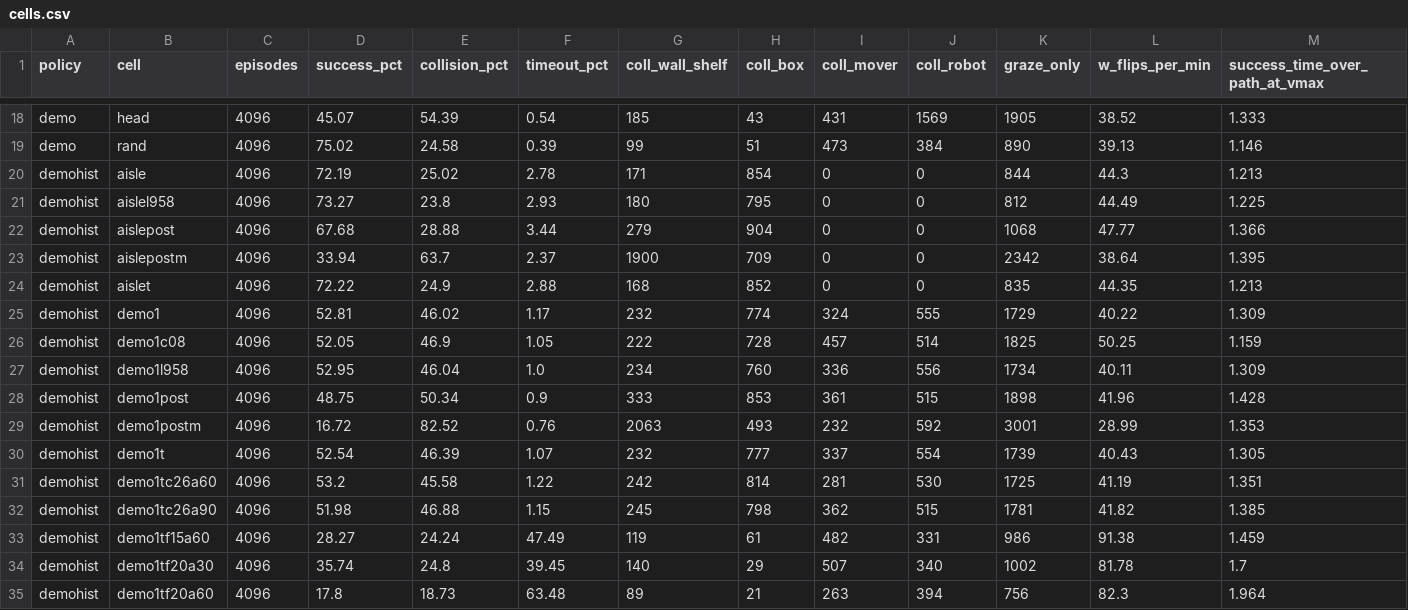
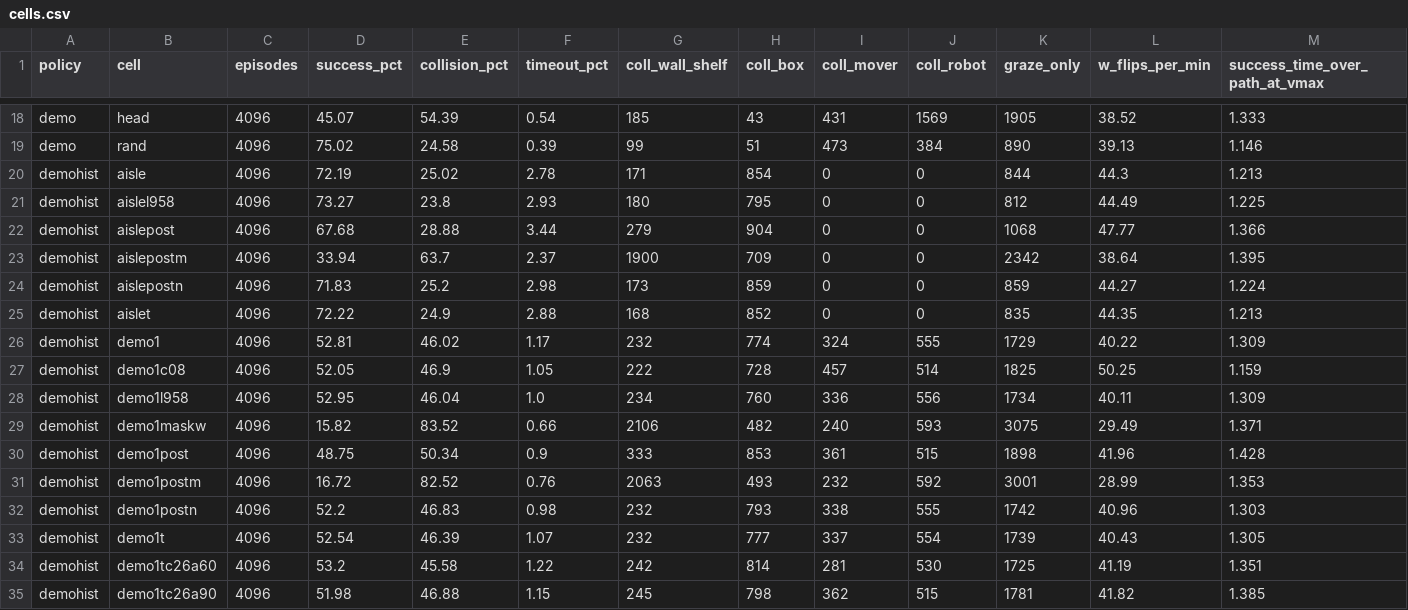
Before and after one commit to PJW-1/roscamp-pode-drive, a CSV file: docs/rl_tracks_2026-11-26/results/cells.csv, drawn as a sheet; only a part is shown, gaps mark what is left out; the shorter side is filled out with more unchanged rows; the diff names each change by its address in the sheet, - before the commit and + after, or states it on an @@ line.

```diff
--- a/docs/rl_tracks_2026-11-26/results/cells.csv
+++ b/docs/rl_tracks_2026-11-26/results/cells.csv
+row 24: demohist | aislepostn | 4096 | 71.83 | 25.2 | 2.98 | 173 | 859 | 0 | 0 | 859 | 44.27 | 1.224
+row 29: demohist | demo1maskw | 4096 | 15.82 | 83.52 | 0.66 | 2106 | 482 | 240 | 593 | 3075 | 29.49 | 1.371
+row 32: demohist | demo1postn | 4096 | 52.2 | 46.83 | 0.98 | 232 | 793 | 338 | 555 | 1742 | 40.96 | 1.303
```
Also changed, not shown: docs/rl_tracks_2026-11-26/results/crossing.csv, docs/rl_tracks_2026-11-26/results/gap.csv, 5 other files.
